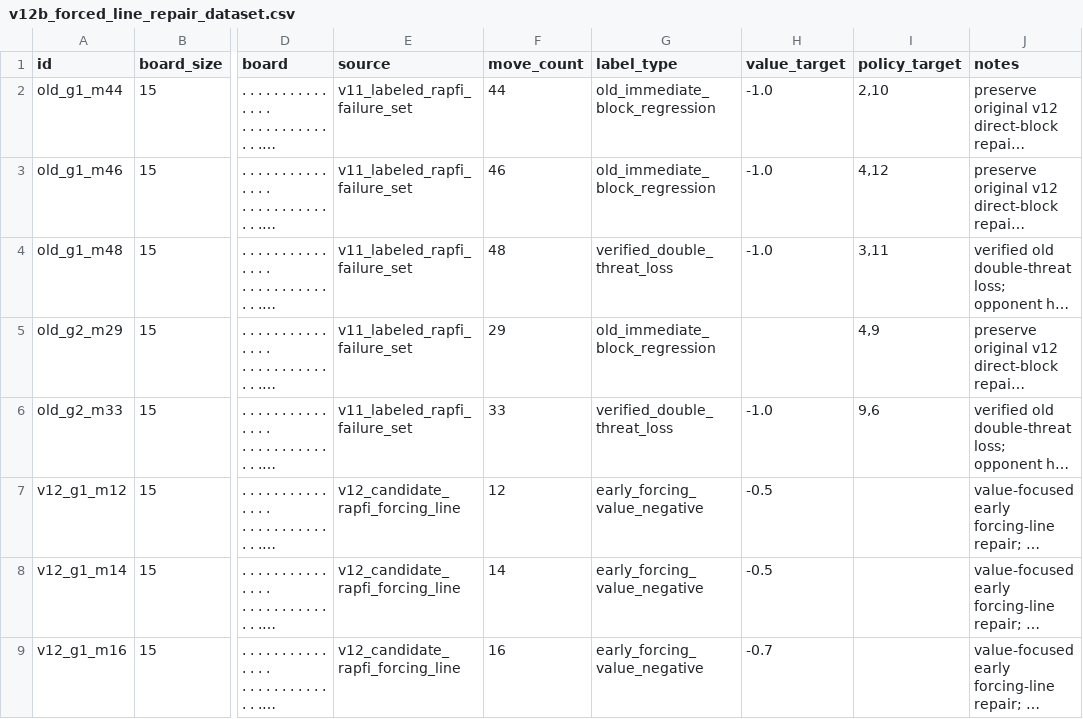
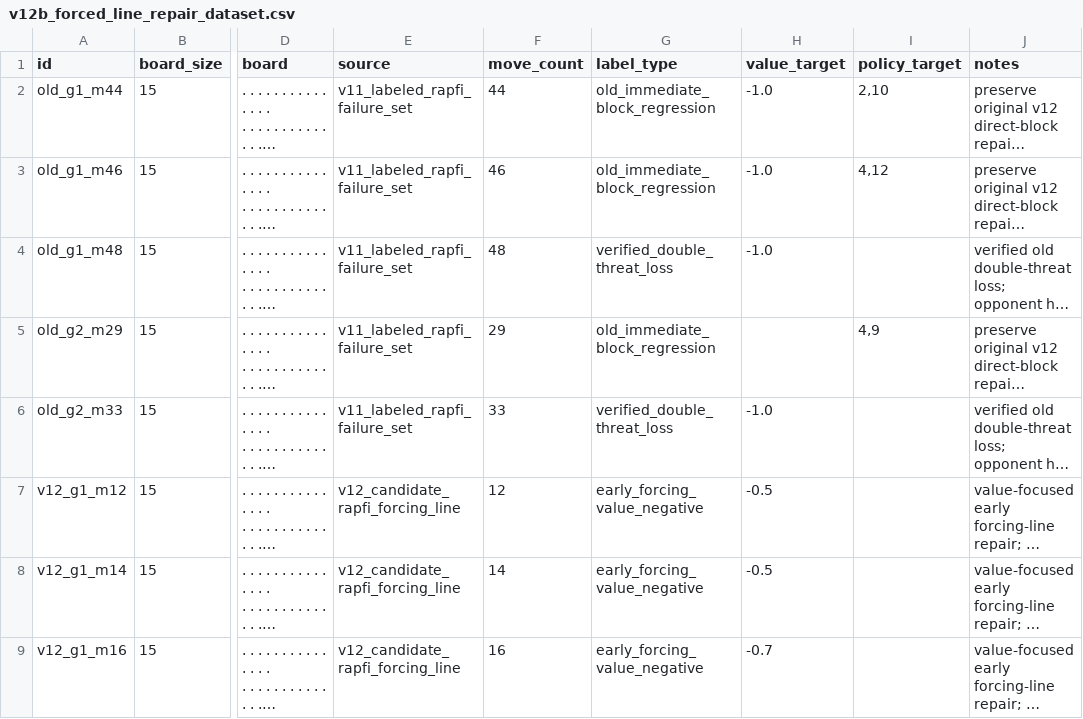
Before and after one commit to jingyifan112/neural-gomoku, a CSV file: analysis/v12b_forced_line_repair_dataset.csv, drawn as a sheet; only a part is shown, gaps mark what is left out; long unchanged cells end in …; the diff covers the shown part only; the diff names each change by its address in the sheet, - before the commit and + after, or states it on an @@ line.

Commit message:
Tune v12b forced-line repair labels

```diff
--- a/analysis/v12b_forced_line_repair_dataset.csv
+++ b/analysis/v12b_forced_line_repair_dataset.csv
-I4 (policy_target): 3,11
+I4 (policy_target): (empty)
-I6 (policy_target): 9,6
+I6 (policy_target): (empty)
```
Also changed, not shown: 3 edited cells elsewhere in this file, 2 other files.
